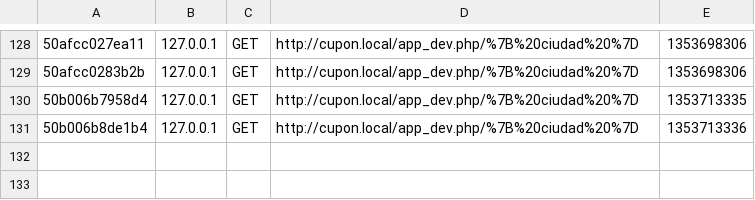
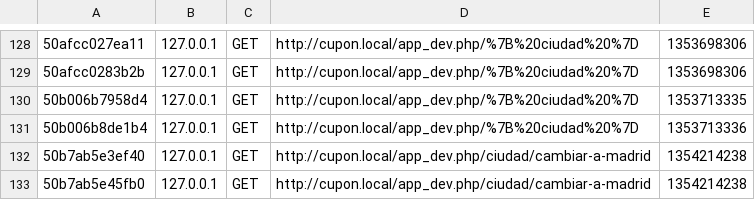
Before and after one commit to jlozanobodaclickmx/Cupon, a CSV file: app/cache/dev/profiler/index.csv, drawn as a sheet; only a part is shown, gaps mark what is left out.

```diff
--- a/app/cache/dev/profiler/index.csv
+++ b/app/cache/dev/profiler/index.csv
@@ -131 +131,3 @@
 50b006b8de1b4,127.0.0.1,GET,http://cupon.local/app_dev.php/%7B%20ciudad%20%7D,1353713336,
+50b7ab5e3ef40,127.0.0.1,GET,http://cupon.local/app_dev.php/ciudad/cambiar-a-madrid,1354214238,
+50b7ab5e45fb0,127.0.0.1,GET,http://cupon.local/app_dev.php/ciudad/cambiar-a-madrid,1354214238,
```
Also changed, not shown: 14 other files.
